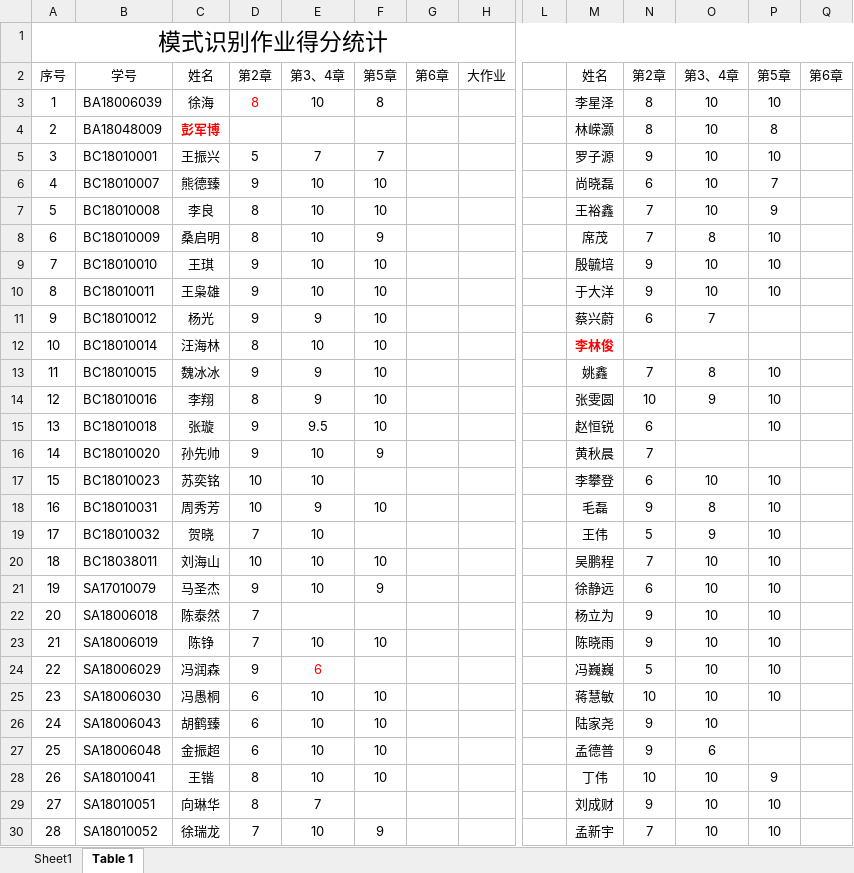
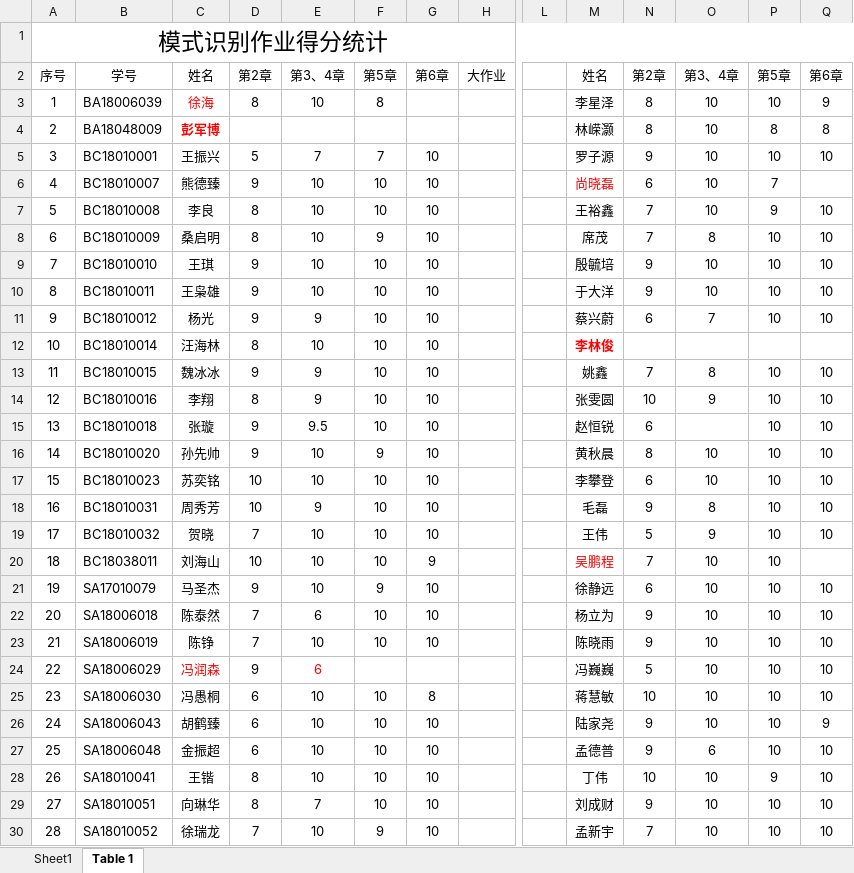
Before and after one commit to husencd/husencd.github.io, an Excel workbook: pr/作业分组和成绩统计.xlsx, sheet Table 1, drawn as a sheet; only a part is shown, gaps mark what is left out; values as stored, in another font and other column widths than the file's, no borders; the diff covers the shown part only; the diff names each change by its address in the sheet, - before the commit and + after, or states it on an @@ line.

```diff
--- a/pr/作业分组和成绩统计.xlsx (sheet Table 1)
+++ b/pr/作业分组和成绩统计.xlsx (sheet Table 1)
-C3 text colour: black
+C3 text colour: #FF0000
-D3 text colour: #FF0000
+D3 text colour: black
-Q3: (empty)
+Q3: 9
-Q4: (empty)
+Q4: 8
-G5:G19: (empty)
+G5:G19: 10
-Q5: (empty)
+Q5: 10
-M6 text colour: black
+M6 text colour: #FF0000
-Q7:Q11: (empty)
+Q7:Q11: 10
-P11: (empty)
+P11: 10
-Q13:Q19: (empty)
+Q13:Q19: 10
-N16: 7
+N16: 8
-O16: (empty)
+O16: 10
-P16: (empty)
+P16: 10
-F17: (empty)
+F17: 10
-F19: (empty)
+F19: 10
-G20: (empty)
+G20: 9
-M20 text colour: black
+M20 text colour: #FF0000
-G21:G23: (empty)
+G21:G23: 10
-Q21:Q25: (empty)
+Q21:Q25: 10
-E22: (empty)
+E22: 6
-F22: (empty)
+F22: 10
-C24 text colour: black
+C24 text colour: #FF0000
-G25: (empty)
+G25: 8
-G26:G30: (empty)
+G26:G30: 10
-P26:P27: (empty)
+P26:P27: 10
-Q26: (empty)
+Q26: 9
-Q27:Q30: (empty)
+Q27:Q30: 10
-F29: (empty)
+F29: 10
```
Also changed, not shown: 67 edited cells and cell formats elsewhere in this sheet, 1 other file.
